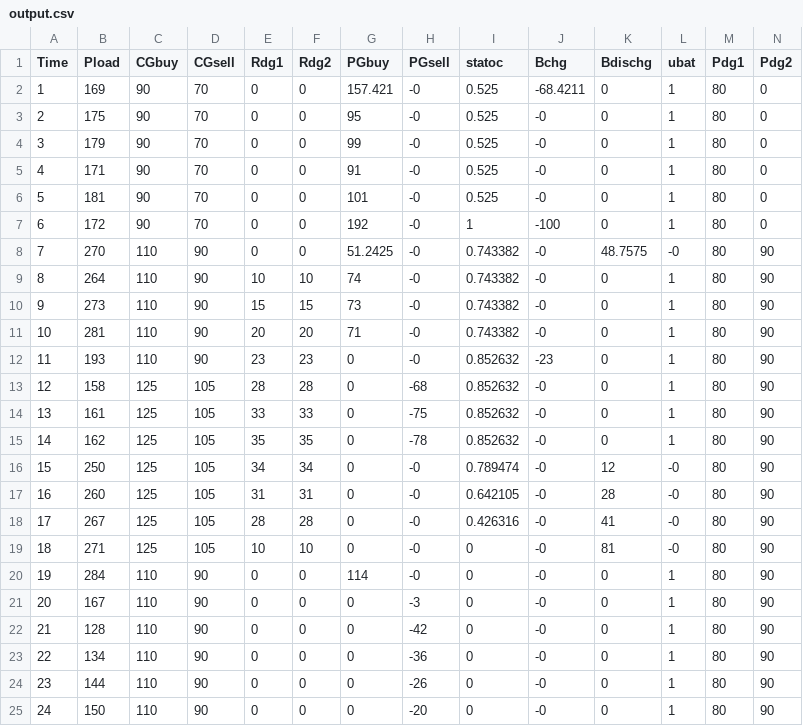
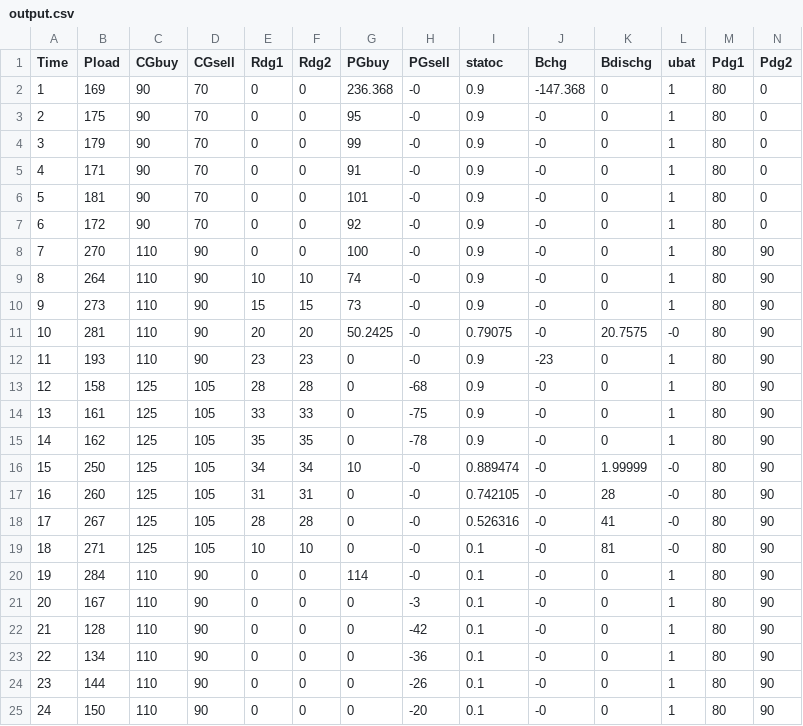
Before and after one commit to TalhaRehmanMTRKT/trk-blogs, a CSV file: p1/output.csv, drawn as a sheet.

```diff
--- a/p1/output.csv
+++ b/p1/output.csv
@@ -1,25 +1,25 @@
 Time,Pload,CGbuy,CGsell,Rdg1,Rdg2,PGbuy,PGsell,statoc,Bchg,Bdischg,ubat,Pdg1,Pdg2
-1,169,90,70,0,0,157.421,-0,0.525,-68.4211,0,1,80,0
-2,175,90,70,0,0,95,-0,0.525,-0,0,1,80,0
-3,179,90,70,0,0,99,-0,0.525,-0,0,1,80,0
-4,171,90,70,0,0,91,-0,0.525,-0,0,1,80,0
-5,181,90,70,0,0,101,-0,0.525,-0,0,1,80,0
-6,172,90,70,0,0,192,-0,1,-100,0,1,80,0
-7,270,110,90,0,0,51.2425,-0,0.743382,-0,48.7575,-0,80,90
-8,264,110,90,10,10,74,-0,0.743382,-0,0,1,80,90
-9,273,110,90,15,15,73,-0,0.743382,-0,0,1,80,90
-10,281,110,90,20,20,71,-0,0.743382,-0,0,1,80,90
-11,193,110,90,23,23,0,-0,0.852632,-23,0,1,80,90
-12,158,125,105,28,28,0,-68,0.852632,-0,0,1,80,90
-13,161,125,105,33,33,0,-75,0.852632,-0,0,1,80,90
-14,162,125,105,35,35,0,-78,0.852632,-0,0,1,80,90
-15,250,125,105,34,34,0,-0,0.789474,-0,12,-0,80,90
-16,260,125,105,31,31,0,-0,0.642105,-0,28,-0,80,90
-17,267,125,105,28,28,0,-0,0.426316,-0,41,-0,80,90
-18,271,125,105,10,10,0,-0,0,-0,81,-0,80,90
-19,284,110,90,0,0,114,-0,0,-0,0,1,80,90
-20,167,110,90,0,0,0,-3,0,-0,0,1,80,90
-21,128,110,90,0,0,0,-42,0,-0,0,1,80,90
-22,134,110,90,0,0,0,-36,0,-0,0,1,80,90
-23,144,110,90,0,0,0,-26,0,-0,0,1,80,90
-24,150,110,90,0,0,0,-20,0,-0,0,1,80,90
+1,169,90,70,0,0,236.368,-0,0.9,-147.368,0,1,80,0
+2,175,90,70,0,0,95,-0,0.9,-0,0,1,80,0
+3,179,90,70,0,0,99,-0,0.9,-0,0,1,80,0
+4,171,90,70,0,0,91,-0,0.9,-0,0,1,80,0
+5,181,90,70,0,0,101,-0,0.9,-0,0,1,80,0
+6,172,90,70,0,0,92,-0,0.9,-0,0,1,80,0
+7,270,110,90,0,0,100,-0,0.9,-0,0,1,80,90
+8,264,110,90,10,10,74,-0,0.9,-0,0,1,80,90
+9,273,110,90,15,15,73,-0,0.9,-0,0,1,80,90
+10,281,110,90,20,20,50.2425,-0,0.79075,-0,20.7575,-0,80,90
+11,193,110,90,23,23,0,-0,0.9,-23,0,1,80,90
+12,158,125,105,28,28,0,-68,0.9,-0,0,1,80,90
+13,161,125,105,33,33,0,-75,0.9,-0,0,1,80,90
+14,162,125,105,35,35,0,-78,0.9,-0,0,1,80,90
+15,250,125,105,34,34,10,-0,0.889474,-0,1.99999,-0,80,90
+16,260,125,105,31,31,0,-0,0.742105,-0,28,-0,80,90
+17,267,125,105,28,28,0,-0,0.526316,-0,41,-0,80,90
+18,271,125,105,10,10,0,-0,0.1,-0,81,-0,80,90
+19,284,110,90,0,0,114,-0,0.1,-0,0,1,80,90
+20,167,110,90,0,0,0,-3,0.1,-0,0,1,80,90
+21,128,110,90,0,0,0,-42,0.1,-0,0,1,80,90
+22,134,110,90,0,0,0,-36,0.1,-0,0,1,80,90
+23,144,110,90,0,0,0,-26,0.1,-0,0,1,80,90
+24,150,110,90,0,0,0,-20,0.1,-0,0,1,80,90
```
Also changed, not shown: p2/output.csv, p3/output.csv, 5 other files.
